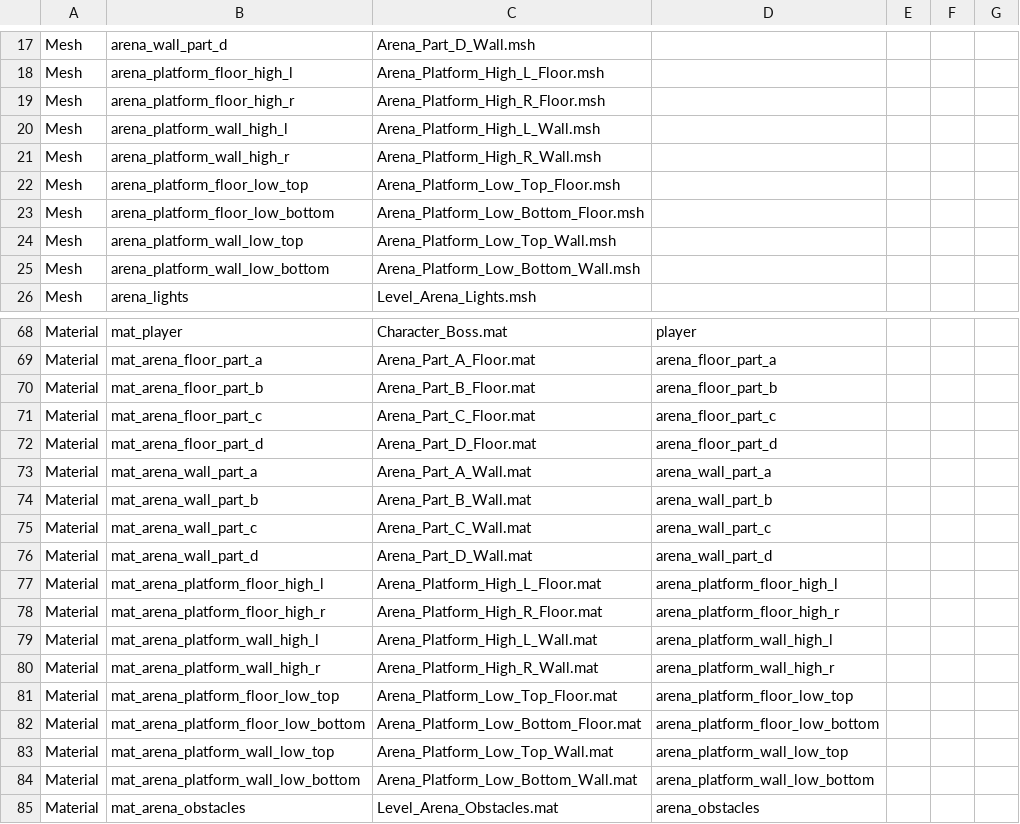
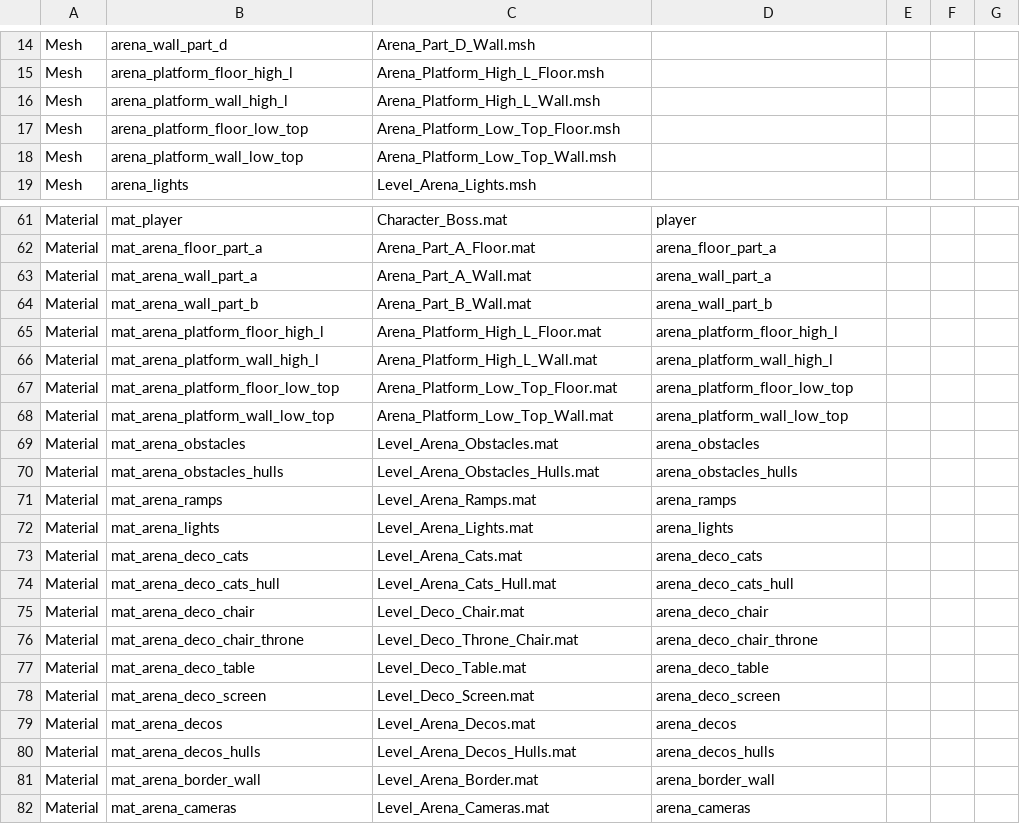
Before and after one commit to ToonSplat/CSC8508, a CSV file: Assets/Data/ItemsToLoad.csv, drawn as a sheet; only a part is shown, gaps mark what is left out; the shorter side is filled out with more unchanged rows; the diff covers the shown part only.

Commit message:
Change - Items file

```diff
--- a/Assets/Data/ItemsToLoad.csv
+++ b/Assets/Data/ItemsToLoad.csv
@@ -18,9 +15,5 @@ Mesh,arena_wall_part_d,Arena_Part_D_Wall.msh,,,,
 Mesh,arena_platform_floor_high_l,Arena_Platform_High_L_Floor.msh,,,,
-Mesh,arena_platform_floor_high_r,Arena_Platform_High_R_Floor.msh,,,,
 Mesh,arena_platform_wall_high_l,Arena_Platform_High_L_Wall.msh,,,,
-Mesh,arena_platform_wall_high_r,Arena_Platform_High_R_Wall.msh,,,,
 Mesh,arena_platform_floor_low_top,Arena_Platform_Low_Top_Floor.msh,,,,
-Mesh,arena_platform_floor_low_bottom,Arena_Platform_Low_Bottom_Floor.msh,,,,
 Mesh,arena_platform_wall_low_top,Arena_Platform_Low_Top_Wall.msh,,,,
-Mesh,arena_platform_wall_low_bottom,Arena_Platform_Low_Bottom_Wall.msh,,,,
 Mesh,arena_lights,Level_Arena_Lights.msh,,,,
@@ -69,17 +62,8 @@ Material,mat_player,Character_Boss.mat,player,,,
 Material,mat_arena_floor_part_a,Arena_Part_A_Floor.mat,arena_floor_part_a,,,
-Material,mat_arena_floor_part_b,Arena_Part_B_Floor.mat,arena_floor_part_b,,,
-Material,mat_arena_floor_part_c,Arena_Part_C_Floor.mat,arena_floor_part_c,,,
-Material,mat_arena_floor_part_d,Arena_Part_D_Floor.mat,arena_floor_part_d,,,
 Material,mat_arena_wall_part_a,Arena_Part_A_Wall.mat,arena_wall_part_a,,,
 Material,mat_arena_wall_part_b,Arena_Part_B_Wall.mat,arena_wall_part_b,,,
-Material,mat_arena_wall_part_c,Arena_Part_C_Wall.mat,arena_wall_part_c,,,
-Material,mat_arena_wall_part_d,Arena_Part_D_Wall.mat,arena_wall_part_d,,,
 Material,mat_arena_platform_floor_high_l,Arena_Platform_High_L_Floor.mat,arena_platform_floor_high_l,,,
-Material,mat_arena_platform_floor_high_r,Arena_Platform_High_R_Floor.mat,arena_platform_floor_high_r,,,
 Material,mat_arena_platform_wall_high_l,Arena_Platform_High_L_Wall.mat,arena_platform_wall_high_l,,,
-Material,mat_arena_platform_wall_high_r,Arena_Platform_High_R_Wall.mat,arena_platform_wall_high_r,,,
 Material,mat_arena_platform_floor_low_top,Arena_Platform_Low_Top_Floor.mat,arena_platform_floor_low_top,,,
-Material,mat_arena_platform_floor_low_bottom,Arena_Platform_Low_Bottom_Floor.mat,arena_platform_floor_low_bottom,,,
 Material,mat_arena_platform_wall_low_top,Arena_Platform_Low_Top_Wall.mat,arena_platform_wall_low_top,,,
-Material,mat_arena_platform_wall_low_bottom,Arena_Platform_Low_Bottom_Wall.mat,arena_platform_wall_low_bottom,,,
 Material,mat_arena_obstacles,Level_Arena_Obstacles.mat,arena_obstacles,,,
```
Also changed, not shown: 3 removed rows elsewhere in this file, 1 other file.
